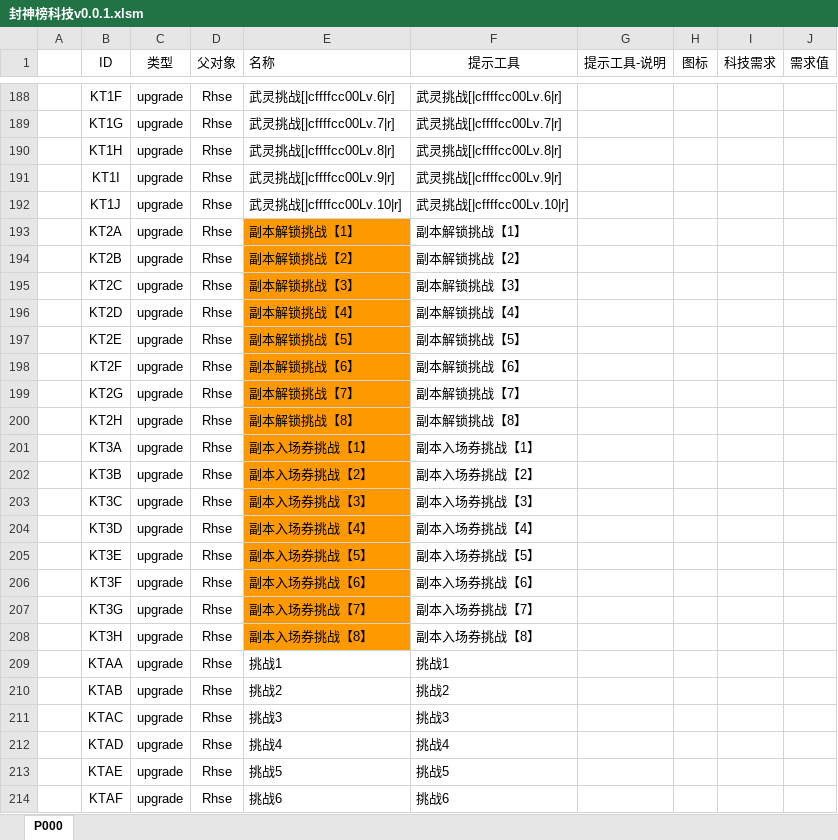
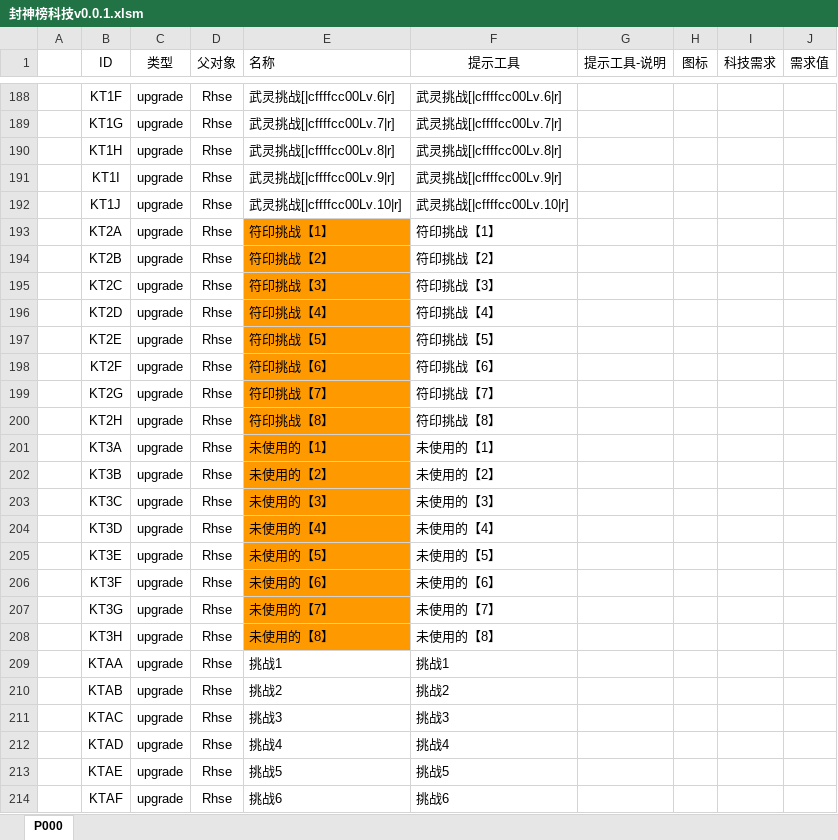
Before and after one commit to MageEgg/MageGame, an Excel workbook: 封神榜科技v0.0.1.xlsm, sheet P000, drawn as a sheet; only a part is shown, gaps mark what is left out; values as stored, in another font and other column widths than the file's, no borders; charts and pictures not drawn; the diff covers the shown part only; the diff names each change by its address in the sheet, - before the commit and + after, or states it on an @@ line.

```diff
--- a/封神榜科技v0.0.1.xlsm (sheet P000)
+++ b/封神榜科技v0.0.1.xlsm (sheet P000)
-E193 (名称): 副本解锁挑战【1】
+E193 (名称): 符印挑战【1】
-F193 (提示工具): 副本解锁挑战【1】
+F193 (提示工具): 符印挑战【1】
-E194 (名称): 副本解锁挑战【2】
+E194 (名称): 符印挑战【2】
-F194 (提示工具): 副本解锁挑战【2】
+F194 (提示工具): 符印挑战【2】
-E195 (名称): 副本解锁挑战【3】
+E195 (名称): 符印挑战【3】
-F195 (提示工具): 副本解锁挑战【3】
+F195 (提示工具): 符印挑战【3】
-E196 (名称): 副本解锁挑战【4】
+E196 (名称): 符印挑战【4】
-F196 (提示工具): 副本解锁挑战【4】
+F196 (提示工具): 符印挑战【4】
-E197 (名称): 副本解锁挑战【5】
+E197 (名称): 符印挑战【5】
-F197 (提示工具): 副本解锁挑战【5】
+F197 (提示工具): 符印挑战【5】
-E198 (名称): 副本解锁挑战【6】
+E198 (名称): 符印挑战【6】
-F198 (提示工具): 副本解锁挑战【6】
+F198 (提示工具): 符印挑战【6】
-E199 (名称): 副本解锁挑战【7】
+E199 (名称): 符印挑战【7】
-F199 (提示工具): 副本解锁挑战【7】
+F199 (提示工具): 符印挑战【7】
-E200 (名称): 副本解锁挑战【8】
+E200 (名称): 符印挑战【8】
-F200 (提示工具): 副本解锁挑战【8】
+F200 (提示工具): 符印挑战【8】
-E201 (名称): 副本入场券挑战【1】
+E201 (名称): 未使用的【1】
-F201 (提示工具): 副本入场券挑战【1】
+F201 (提示工具): 未使用的【1】
-E202 (名称): 副本入场券挑战【2】
+E202 (名称): 未使用的【2】
-F202 (提示工具): 副本入场券挑战【2】
+F202 (提示工具): 未使用的【2】
-E203 (名称): 副本入场券挑战【3】
+E203 (名称): 未使用的【3】
-F203 (提示工具): 副本入场券挑战【3】
+F203 (提示工具): 未使用的【3】
-E204 (名称): 副本入场券挑战【4】
+E204 (名称): 未使用的【4】
-F204 (提示工具): 副本入场券挑战【4】
+F204 (提示工具): 未使用的【4】
-E205 (名称): 副本入场券挑战【5】
+E205 (名称): 未使用的【5】
-F205 (提示工具): 副本入场券挑战【5】
+F205 (提示工具): 未使用的【5】
-E206 (名称): 副本入场券挑战【6】
+E206 (名称): 未使用的【6】
-F206 (提示工具): 副本入场券挑战【6】
+F206 (提示工具): 未使用的【6】
-E207 (名称): 副本入场券挑战【7】
+E207 (名称): 未使用的【7】
-F207 (提示工具): 副本入场券挑战【7】
+F207 (提示工具): 未使用的【7】
-E208 (名称): 副本入场券挑战【8】
+E208 (名称): 未使用的【8】
-F208 (提示工具): 副本入场券挑战【8】
+F208 (提示工具): 未使用的【8】
```
Also changed, not shown: 1 added row and 1 edited cell elsewhere in this sheet, charts or pictures, 封神榜技能v0.0.1.xlsm, 3 other files.
